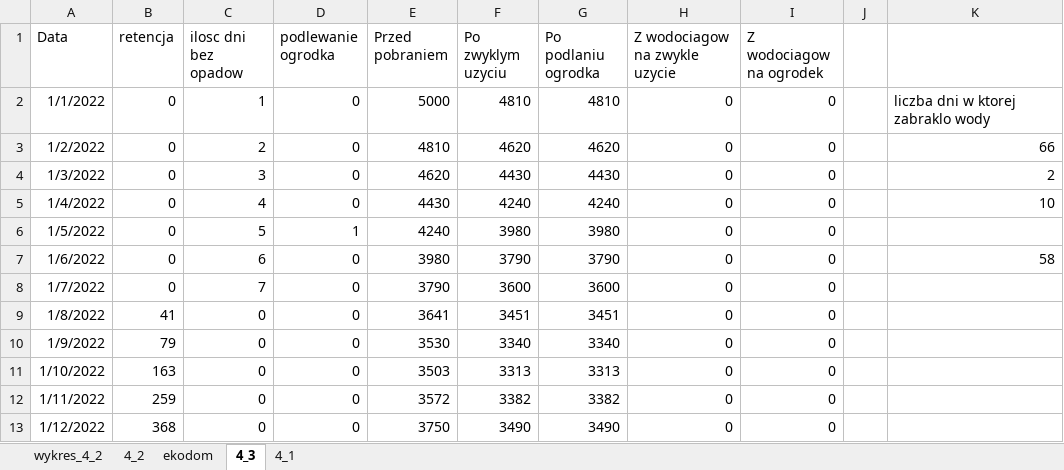
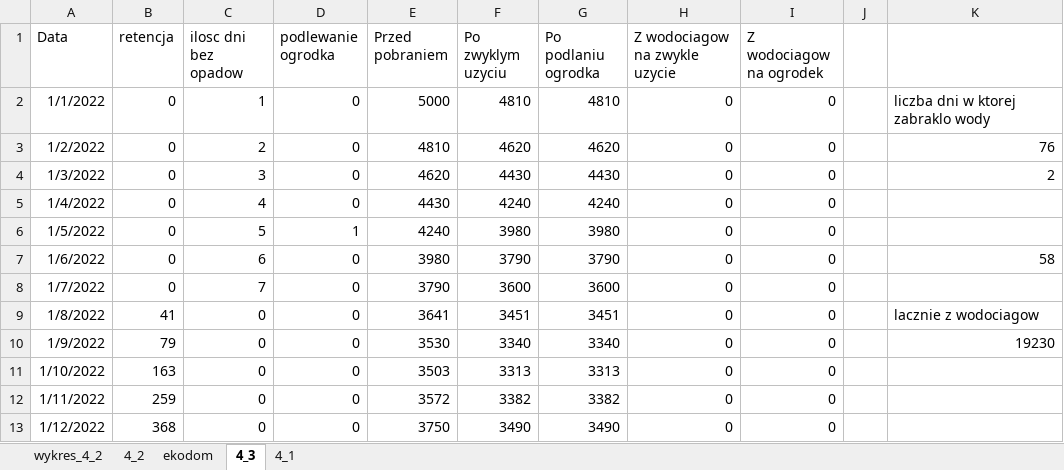
Before and after one commit to Ph4sm4/Programming, an Excel workbook: standard/matura/zrobione/2022_grudzien/rozwiazania_pliki/zad4.xlsx, sheet 4_3, drawn as a sheet; only a part is shown; values as stored, in another font and other column widths than the file's, no borders; table styles not drawn; the diff names each change by its address in the sheet, - before the commit and + after, or states it on an @@ line.

Commit message:
Update zad4.xlsx

```diff
--- a/standard/matura/zrobione/2022_grudzien/rozwiazania_pliki/zad4.xlsx (sheet 4_3)
+++ b/standard/matura/zrobione/2022_grudzien/rozwiazania_pliki/zad4.xlsx (sheet 4_3)
-K3: 66
+K3: 76
-K5: 10
+K5: (empty)
-K9: (empty)
+K9: lacznie z wodociagow
-K10: (empty)
+K10: 19230
```
Also changed, not shown: formulas that keep their value, charts or pictures.
